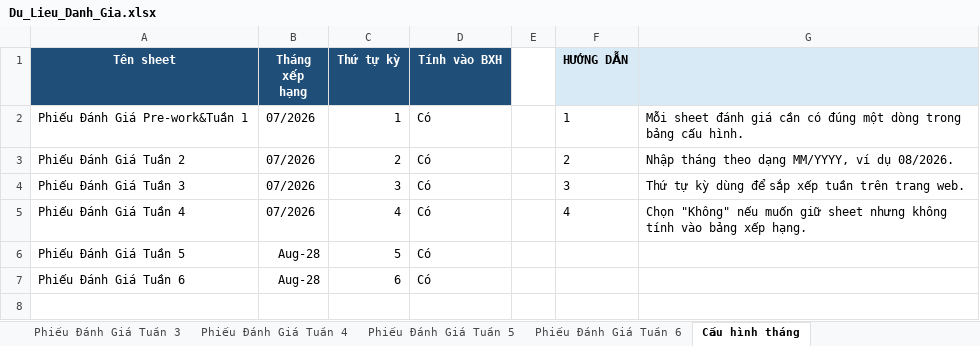
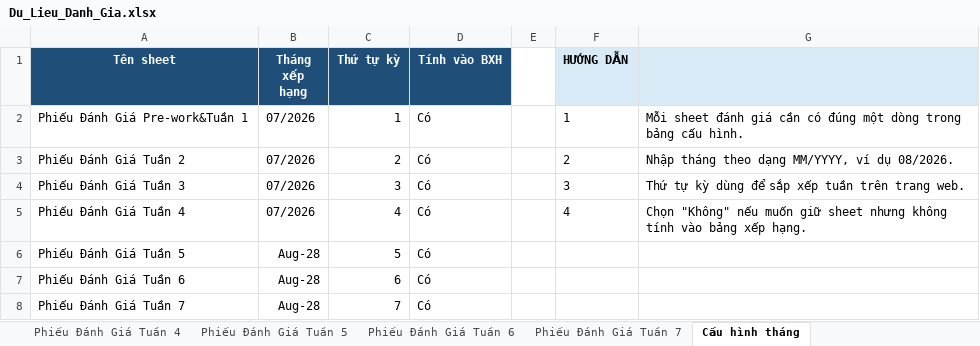
Before and after one commit to nmh21102003-a11y/web-danh-gia-du-an, an Excel workbook: Du_Lieu_Danh_Gia.xlsx, sheet Cấu hình tháng, drawn as a sheet; values as stored, in another font and other column widths than the file's, no borders; table styles not drawn; the diff names each change by its address in the sheet, - before the commit and + after, or states it on an @@ line.

```diff
--- a/Du_Lieu_Danh_Gia.xlsx (sheet Cấu hình tháng)
+++ b/Du_Lieu_Danh_Gia.xlsx (sheet Cấu hình tháng)
+sheet tab: Phiếu Đánh Giá Tuần 7
+row 8: Phiếu Đánh Giá Tuần 7 | Aug-28 | 7 | Có
```
